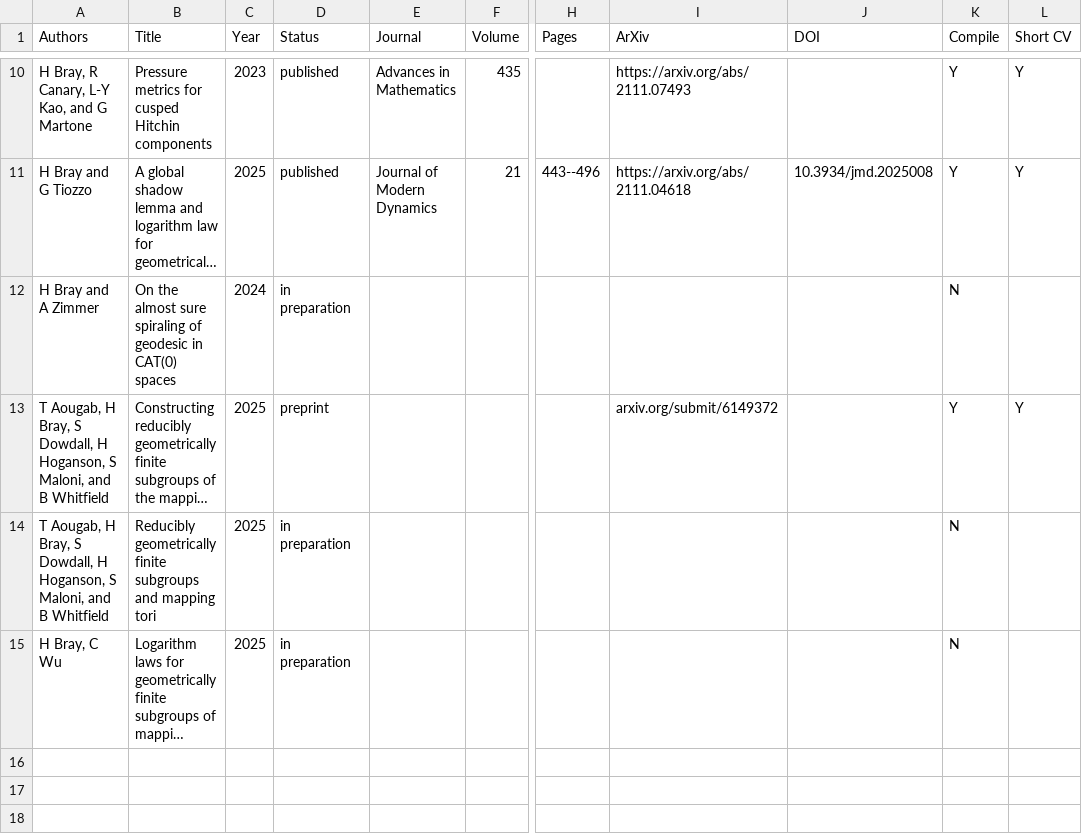
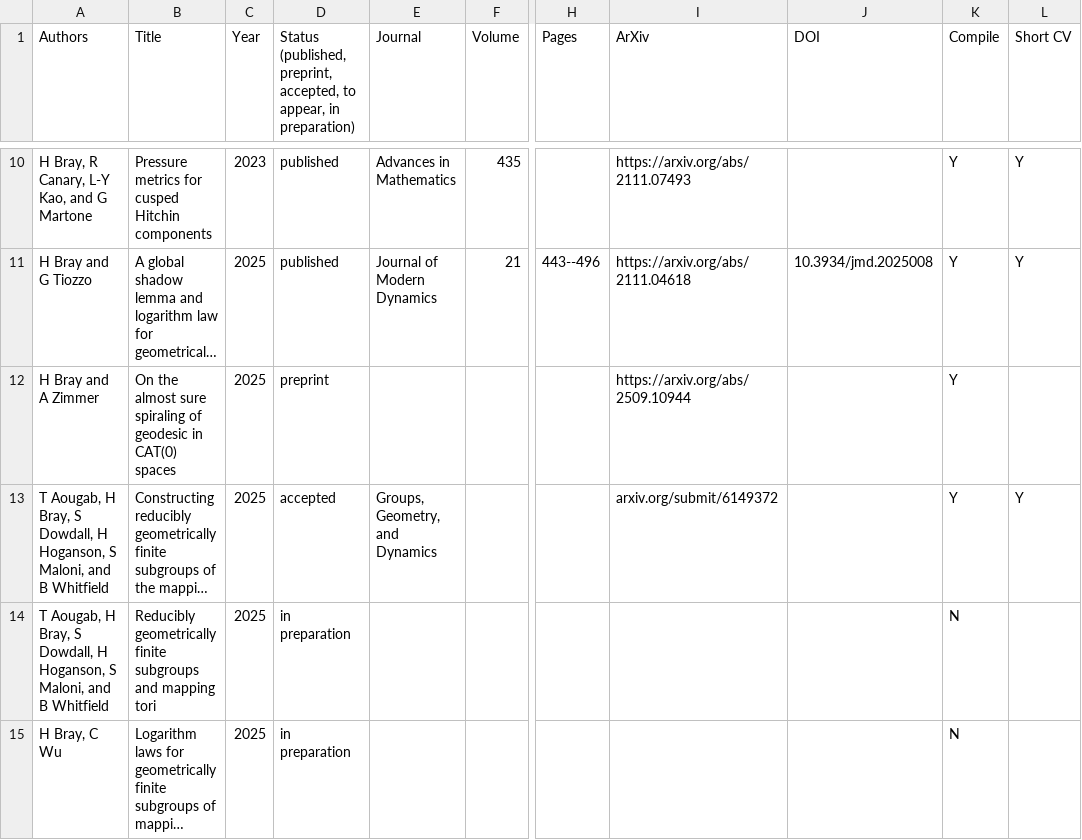
Before and after one commit to hdbray/cv_builder, a CSV file: csv_files/publications.csv, drawn as a sheet; only a part is shown, gaps mark what is left out; long unchanged cells end in …; the diff names each change by its address in the sheet, - before the commit and + after, or states it on an @@ line.

Commit message:
updated publications and anunoy qual

```diff
--- a/csv_files/publications.csv
+++ b/csv_files/publications.csv
-D1: Status
+D1: Status (published, preprint, accepted, to appear, in preparation)
-C12 (Year): 2024
+C12 (Year): 2025
-D12: in preparation
+D12: preprint
-I12 (ArXiv): (empty)
+I12 (ArXiv): https://arxiv.org/abs/2509.10944
-K12 (Compile): N
+K12 (Compile): Y
-D13: preprint
+D13: accepted
-E13 (Journal): (empty)
+E13 (Journal): Groups, Geometry, and Dynamics
```
Also changed, not shown: csv_files/grants_awards.csv, csv_files/mentoring.csv, 7 other files.
